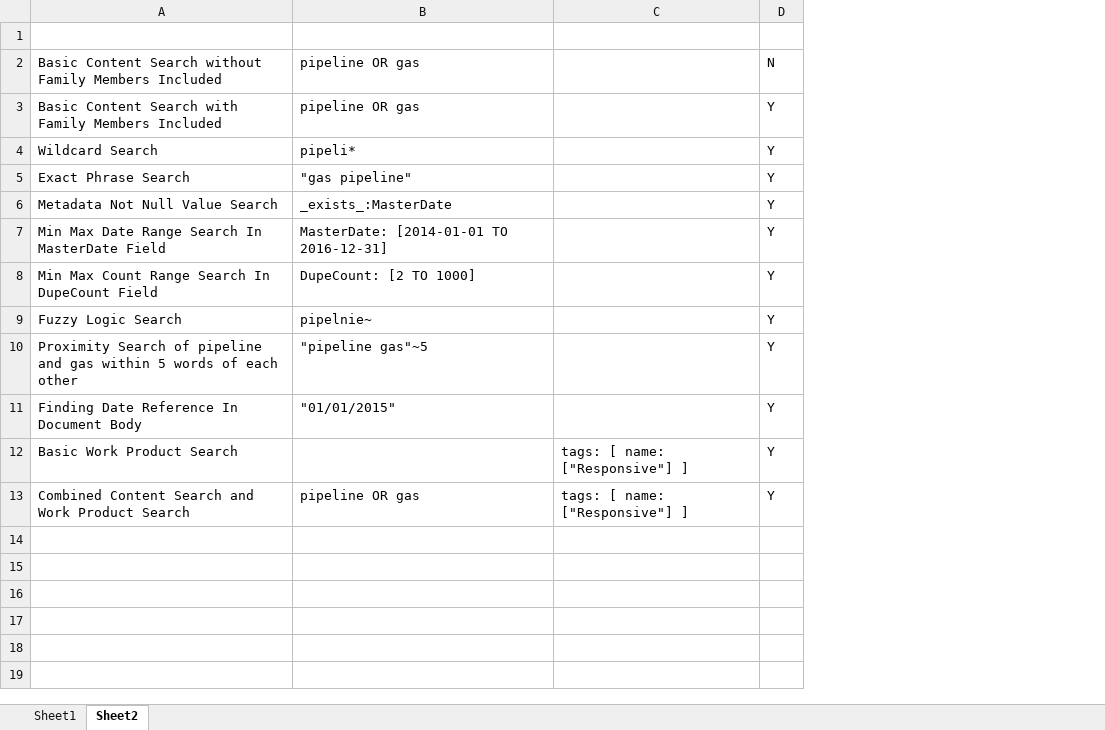
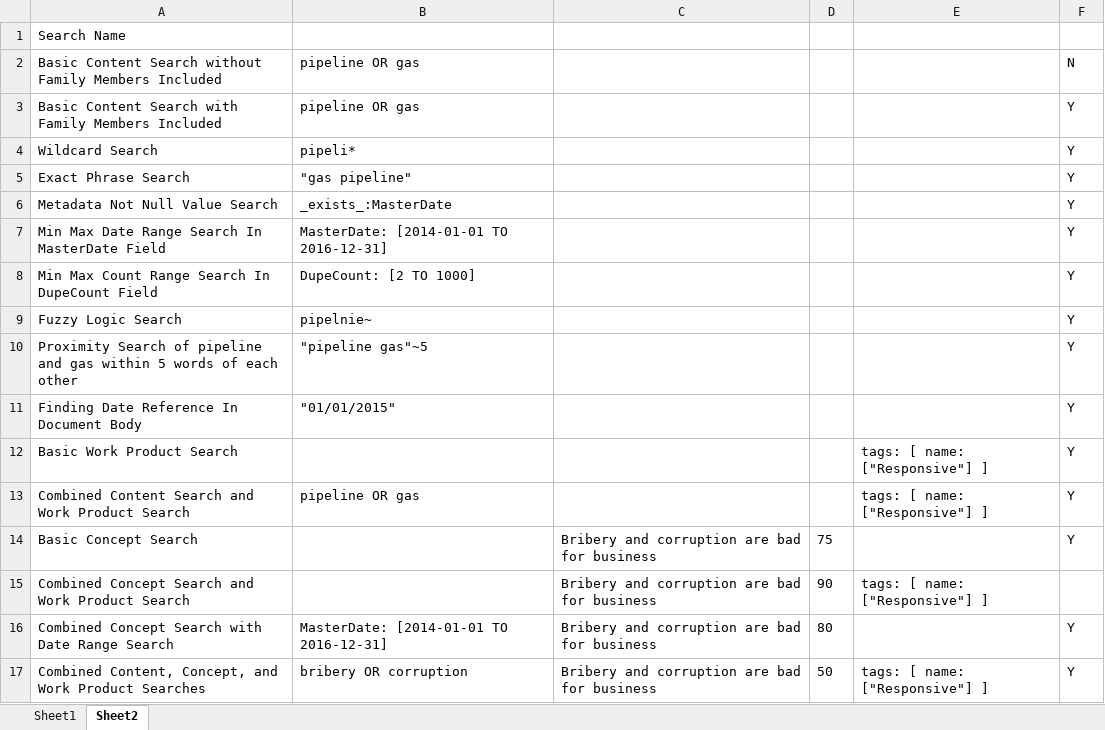
Before and after one commit to gitcseme/Sightline_QA_Automation_POM, an Excel workbook: sightline/BatchFiles/InvalidBatchFiles/Batch_columnHeader_Error - MS.xlsx, sheet Sheet2, drawn as a sheet; values as stored, in another font and other column widths than the file's, no borders; the diff names each change by its address in the sheet, - before the commit and + after, or states it on an @@ line.

```diff
--- a/sightline/BatchFiles/InvalidBatchFiles/Batch_columnHeader_Error - MS.xlsx (sheet Sheet2)
+++ b/sightline/BatchFiles/InvalidBatchFiles/Batch_columnHeader_Error - MS.xlsx (sheet Sheet2)
+column C, empty
+column D, empty
-A1: (empty)
+A1: Search Name
+row 14: Basic Concept Search |  | Bribery and corruption are bad for business | 75 |  | Y
+row 15: Combined Concept Search and Work Product Search |  | Bribery and corruption are bad for business | 90 | tags: [ name: ["Responsive"] ]
+row 16: Combined Concept Search with Date Range Search | MasterDate: [2014-01-01 TO 2016-12-31] | Bribery and corruption are bad for business | 80 |  | Y
+row 17: Combined Content, Concept, and Work Product Searches | bribery OR corruption | Bribery and corruption are bad for business | 50 | tags: [ name: ["Responsive"] ] | Y
```
Also changed, not shown: sheet Sheet1, sightline/BatchFiles/InvalidBatchFiles/BatchFileWithMultiplesheet.xlsx, sightline/BatchFiles/InvalidBatchFiles/BatchSearchTemplate.xlsx, 10 other files.
